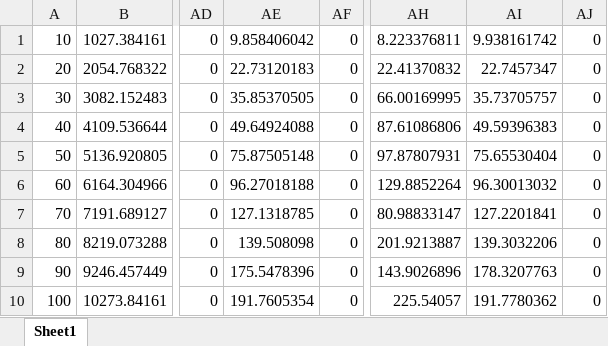
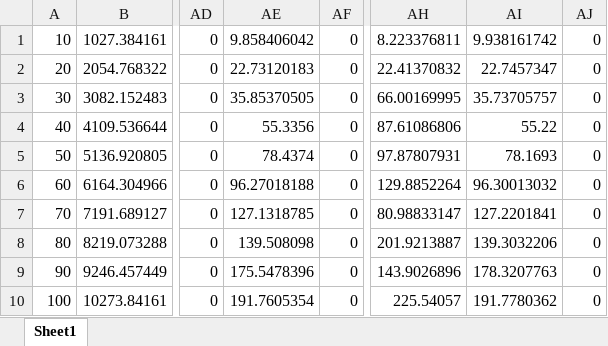
Before and after one commit to WANGYantong/Optimization, an Excel workbook: Delay Model/OutPut/3rd/main_30_10.xlsx, sheet Sheet1, drawn as a sheet; only a part is shown, gaps mark what is left out; values as stored, in another font and other column widths than the file's, no borders; the diff names each change by its address in the sheet, - before the commit and + after, or states it on an @@ line.

```diff
--- a/Delay Model/OutPut/3rd/main_30_10.xlsx (sheet Sheet1)
+++ b/Delay Model/OutPut/3rd/main_30_10.xlsx (sheet Sheet1)
-AE4: 49.64924088
+AE4: 55.3356
-AI4: 49.59396383
+AI4: 55.22
-AE5: 75.87505148
+AE5: 78.4374
-AI5: 75.65530404
+AI5: 78.1693
```
Also changed, not shown: Delay Model/OutPut/3rd/main_30_7.xlsx, Delay Model/OutPut/3rd/main_pro4.xlsx, 23 other files.
